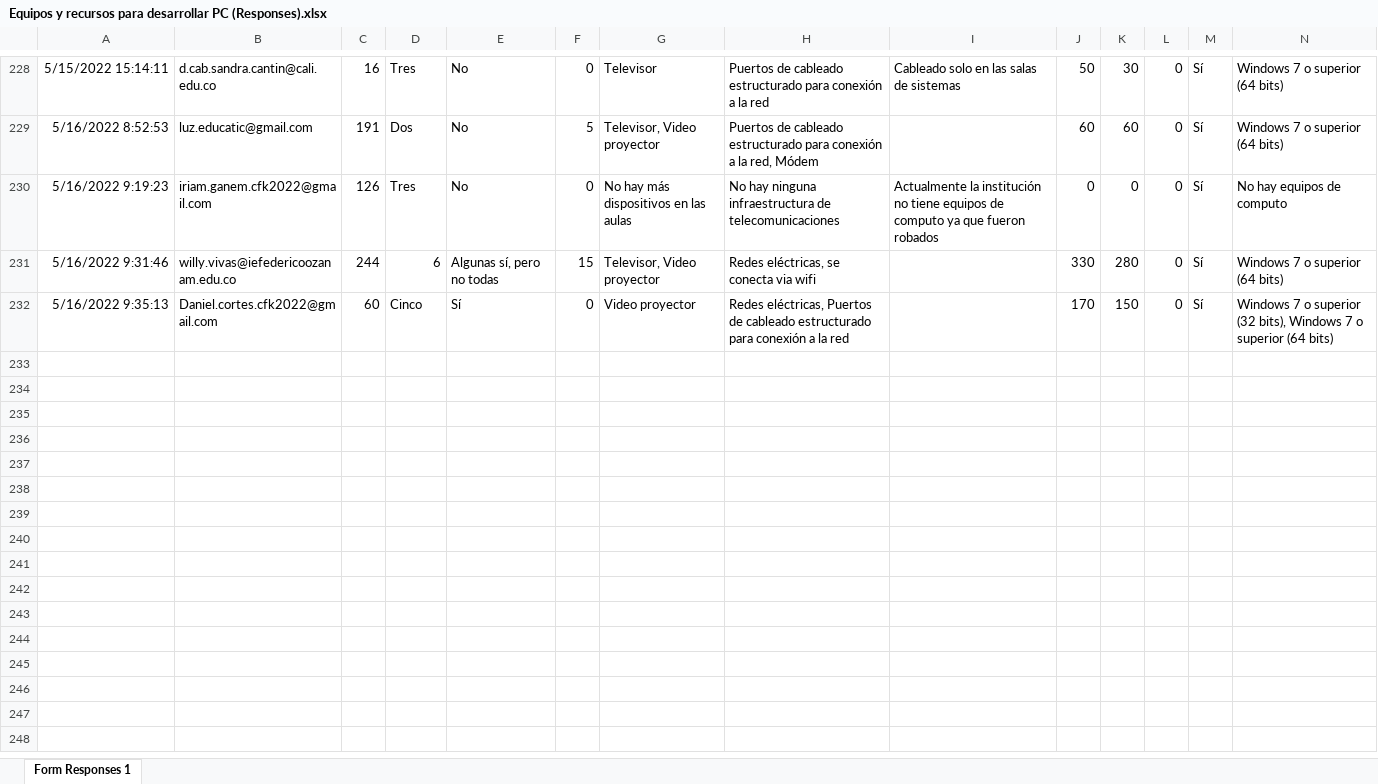
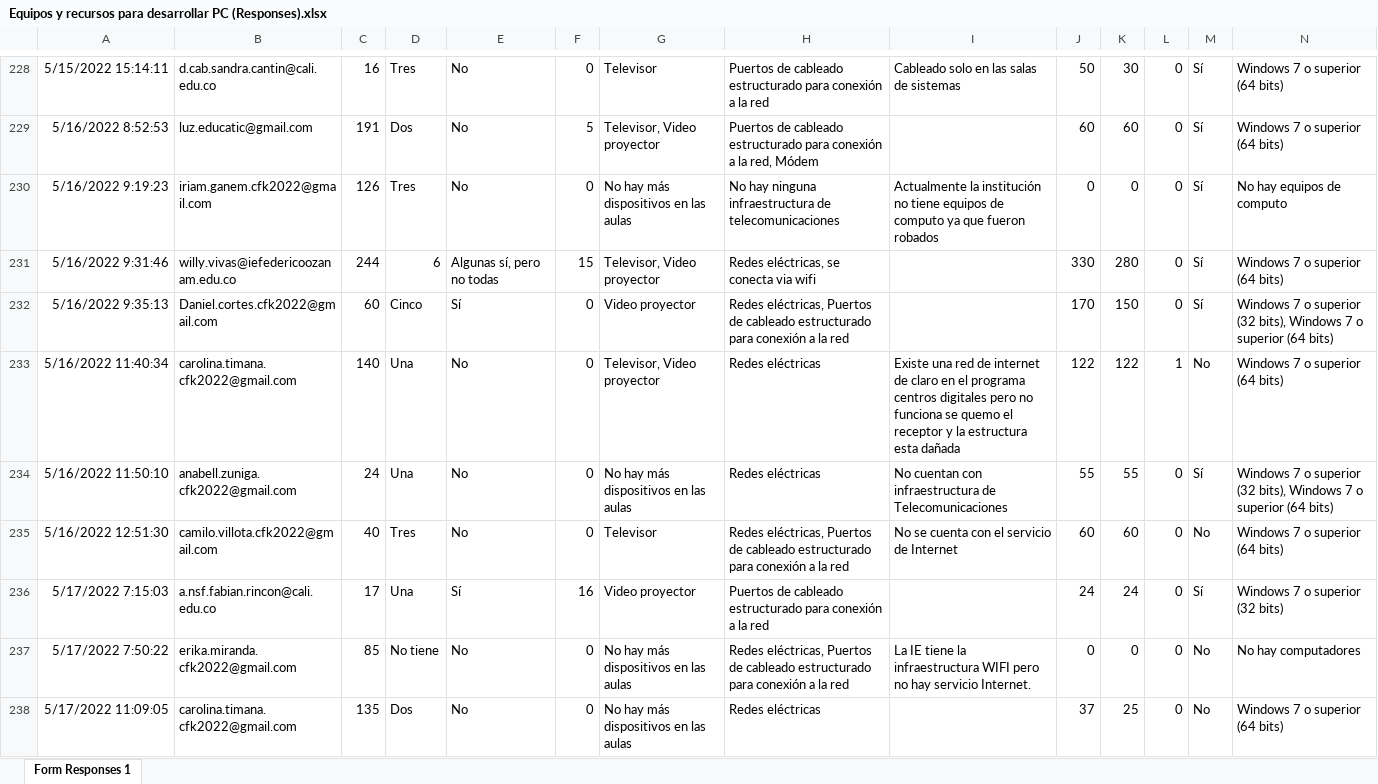
Before and after one commit to mariaf494/CFK2022, an Excel workbook: utils/cleaners/Equipos y recursos para desarrollar PC (Responses).xlsx, sheet Form Responses 1, drawn as a sheet; only a part is shown, gaps mark what is left out; values as stored, in another font and other column widths than the file's, no borders; charts and pictures not drawn; rows hold the shown columns only; the diff covers the shown part only; the diff names each change by its address in the sheet, - before the commit and + after, or states it on an @@ line.

```diff
--- a/utils/cleaners/Equipos y recursos para desarrollar PC (Responses).xlsx (sheet Form Responses 1)
+++ b/utils/cleaners/Equipos y recursos para desarrollar PC (Responses).xlsx (sheet Form Responses 1)
+row 233: 5/16/2022 11:40:34 | carolina.timana.cfk2022@gmail.com | 140 | Una | No | 0 | Televisor, Video proyector | Redes eléctricas | Existe una red de internet de claro en el programa centros digitales pero no funciona se quemo el receptor y la estructura esta dañada | 122 | 122 | 1 | No | Windows 7 o superior (64 bits)
+row 234: 5/16/2022 11:50:10 | anabell.zuniga.cfk2022@gmail.com | 24 | Una | No | 0 | No hay más dispositivos en las aulas | Redes eléctricas | No cuentan con infraestructura de Telecomunicaciones | 55 | 55 | 0 | Sí | Windows 7 o superior (32 bits), Windows 7 o superior (64 bits)
+row 235: 5/16/2022 12:51:30 | camilo.villota.cfk2022@gmail.com | 40 | Tres | No | 0 | Televisor | Redes eléctricas, Puertos de cableado estructurado para conexión a la red | No se cuenta con el servicio de Internet | 60 | 60 | 0 | No | Windows 7 o superior (64 bits)
+row 236: 5/17/2022 7:15:03 | a.nsf.fabian.rincon@cali.edu.co | 17 | Una | Sí | 16 | Video proyector | Puertos de cableado estructurado para conexión a la red |  | 24 | 24 | 0 | Sí | Windows 7 o superior (32 bits)
+row 237: 5/17/2022 7:50:22 | erika.miranda.cfk2022@gmail.com | 85 | No tiene | No | 0 | No hay más dispositivos en las aulas | Redes eléctricas, Puertos de cableado estructurado para conexión a la red | La IE tiene la infraestructura WIFI pero no hay servicio Internet. | 0 | 0 | 0 | No | No hay computadores
+row 238: 5/17/2022 11:09:05 | carolina.timana.cfk2022@gmail.com | 135 | Dos | No | 0 | No hay más dispositivos en las aulas | Redes eléctricas |  | 37 | 25 | 0 | No | Windows 7 o superior (64 bits)
```
Also changed, not shown: 6 added rows elsewhere in this sheet, data/InstrumentosCFK.xlsx, utils/cleaners/Evaluación directivos colegios Coding For Kids (respuestas).xlsx, 36 other files.
